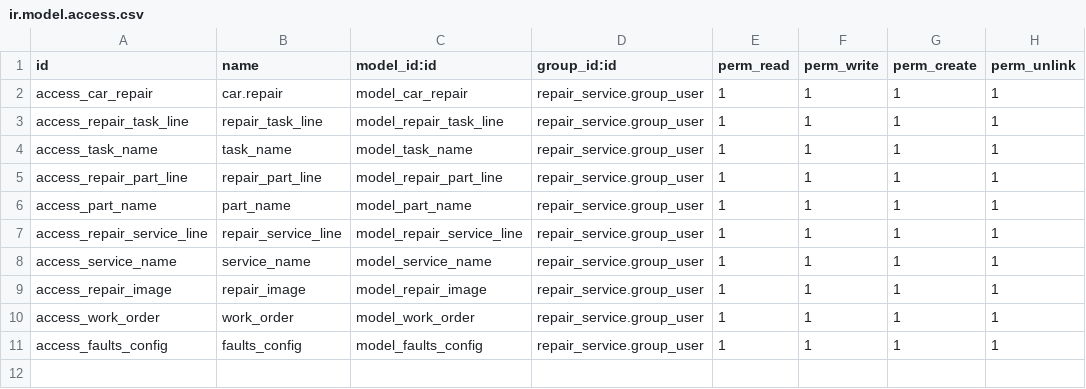
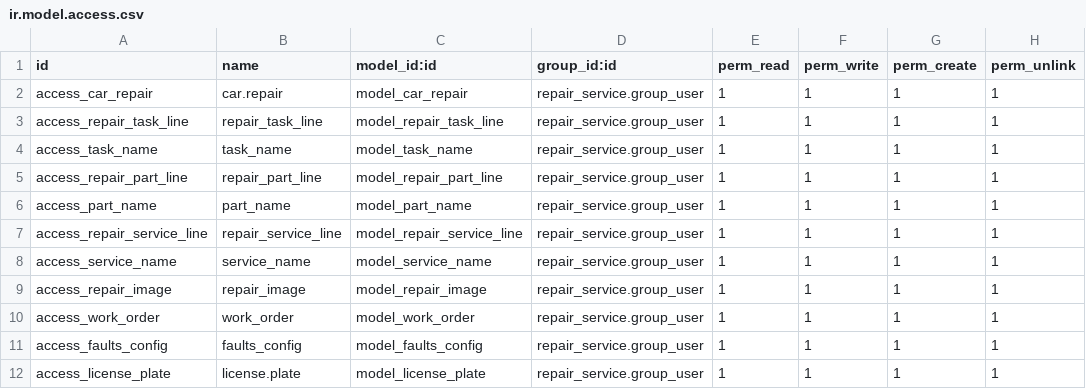
Before and after one commit to consultingerp/repair_service, a CSV file: repair_service/security/ir.model.access.csv, drawn as a sheet.

Commit message:
vehicle connection with repair_id

```diff
--- a/repair_service/security/ir.model.access.csv
+++ b/repair_service/security/ir.model.access.csv
@@ -11 +11,2 @@ access_work_order,work_order,model_work_order,repair_service.group_user,1,1,1,1
 access_faults_config,faults_config,model_faults_config,repair_service.group_user,1,1,1,1
+access_license_plate,license.plate,model_license_plate,repair_service.group_user,1,1,1,1
```
Also changed, not shown: 4 other files.
